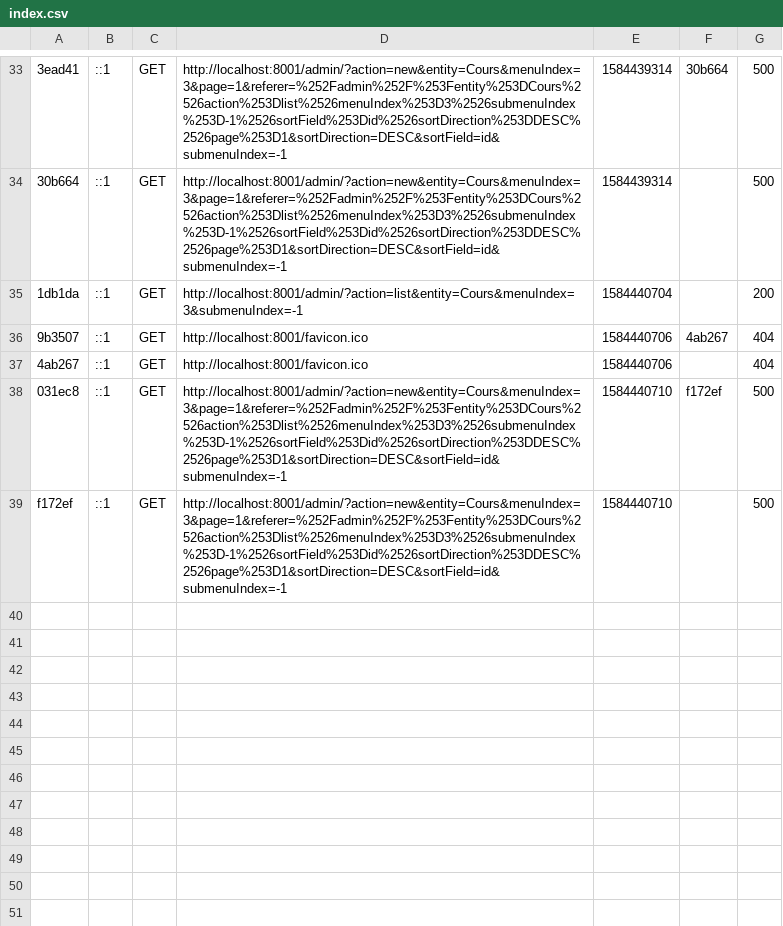
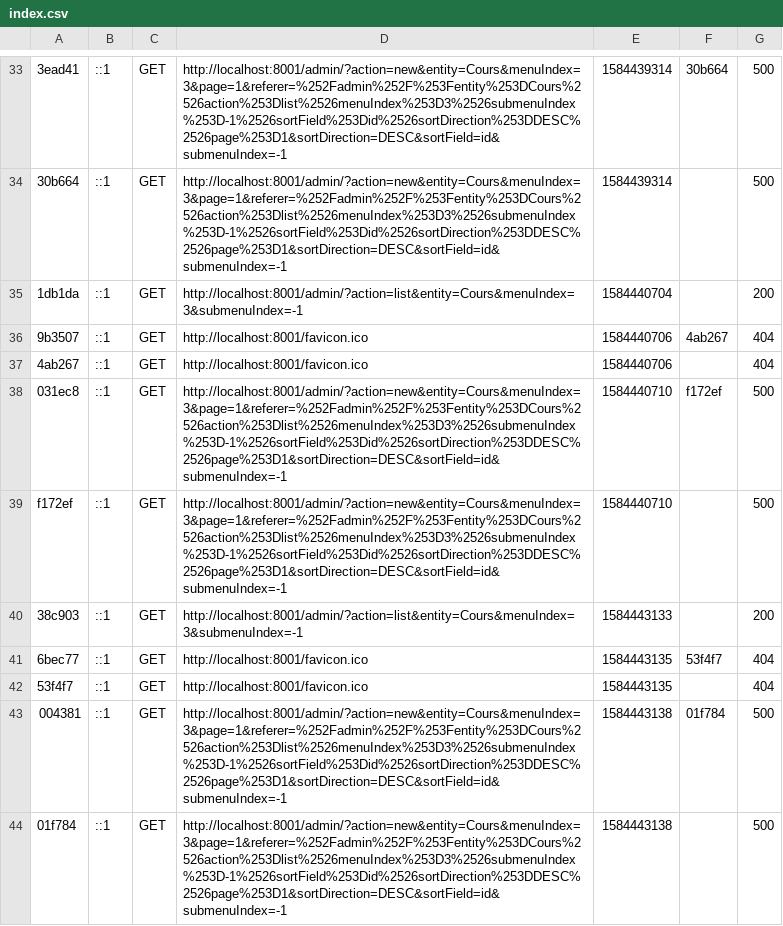
Before and after one commit to nicorch/Projet_AgendaWeb, a CSV file: var/cache/dev/profiler/index.csv, drawn as a sheet; only a part is shown, gaps mark what is left out; the diff names each change by its address in the sheet, - before the commit and + after, or states it on an @@ line.

Commit message:
Add formats in easy admin

```diff
--- a/var/cache/dev/profiler/index.csv
+++ b/var/cache/dev/profiler/index.csv
+row 40: 38c903 | ::1 | GET | http://localhost:8001/admin/?action=list&entity=Cours&menuIndex=3&submenuIndex=-1 | 1584443133 |  | 200
+row 41: 6bec77 | ::1 | GET | http://localhost:8001/favicon.ico | 1584443135 | 53f4f7 | 404
+row 42: 53f4f7 | ::1 | GET | http://localhost:8001/favicon.ico | 1584443135 |  | 404
+row 43: 004381 | ::1 | GET | http://localhost:8001/admin/?action=new&entity=Cours&menuIndex=3&page=1&referer=%252Fadmin%252F%253Fentity%253DCours%2526action%253Dlist%2526menuIndex%253D3%2526submenuIndex%253D-1%2526sortField%253Did%2526sortDirection%253DDESC%2526page%253D1&sortDirection=DESC&sortField=id&submenuIndex=-1 | 1584443138 | 01f784 | 500
+row 44: 01f784 | ::1 | GET | http://localhost:8001/admin/?action=new&entity=Cours&menuIndex=3&page=1&referer=%252Fadmin%252F%253Fentity%253DCours%2526action%253Dlist%2526menuIndex%253D3%2526submenuIndex%253D-1%2526sortField%253Did%2526sortDirection%253DDESC%2526page%253D1&sortDirection=DESC&sortField=id&submenuIndex=-1 | 1584443138 |  | 500
```
Also changed, not shown: 14 other files.
